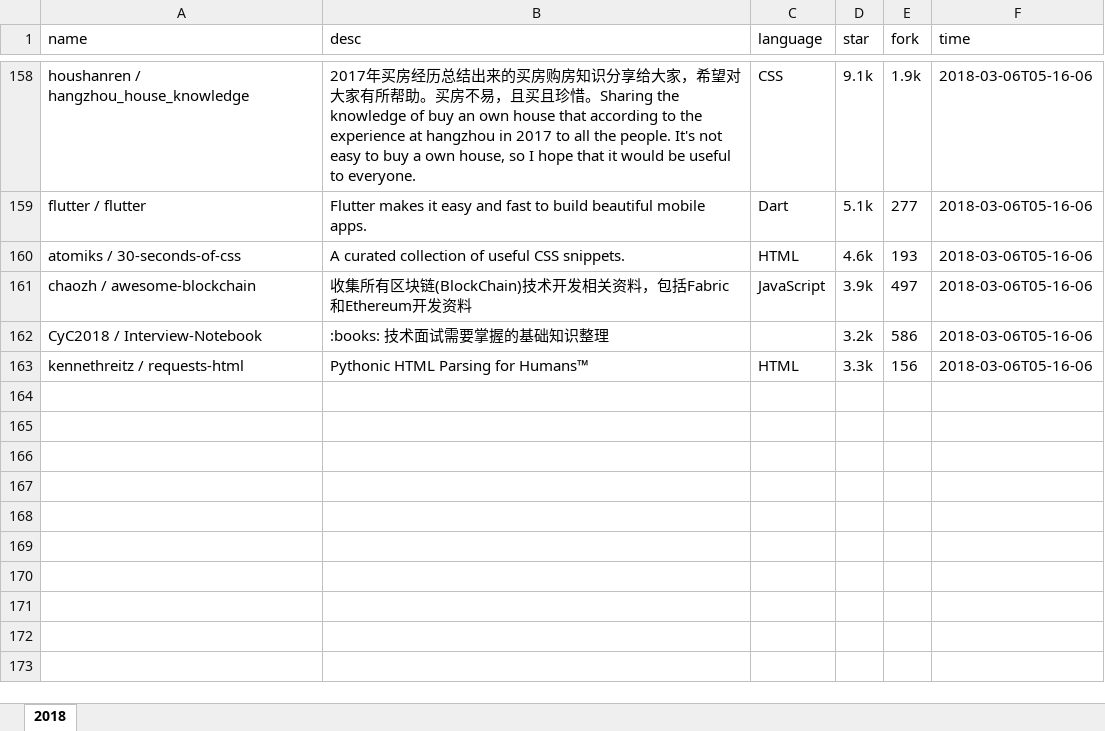
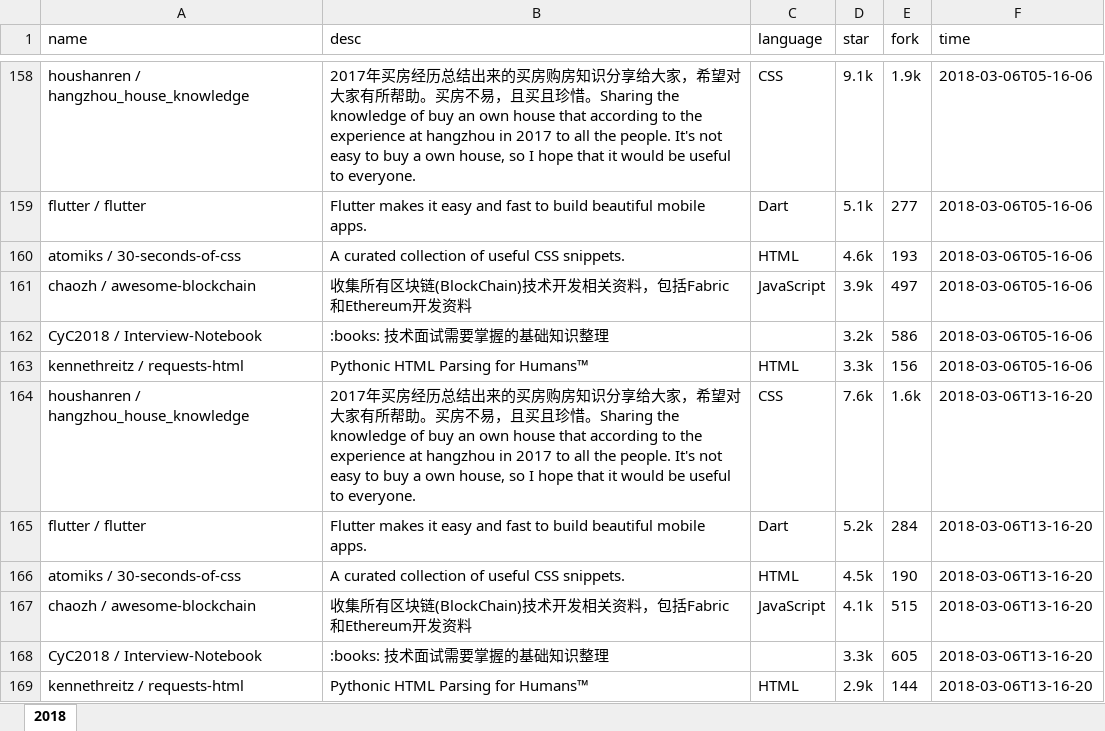
Before and after one commit to zj-john/autoCommit, an Excel workbook: file/git_explore.xlsx, sheet 2018, drawn as a sheet; only a part is shown, gaps mark what is left out; values as stored, in another font and other column widths than the file's, no borders; the diff names each change by its address in the sheet, - before the commit and + after, or states it on an @@ line.

Commit message:
update

```diff
--- a/file/git_explore.xlsx (sheet 2018)
+++ b/file/git_explore.xlsx (sheet 2018)
+row 164: houshanren / hangzhou_house_knowledge | 2017年买房经历总结出来的买房购房知识分享给大家，希望对大家有所帮助。买房不易，且买且珍惜。Sharing the knowledge of buy an own house that according to the experience at hangzhou in 2017 to all the people. It's not easy to buy a own house, so I hope that it would be useful to everyone. | CSS | 7.6k | 1.6k | 2018-03-06T13-16-20
+row 165: flutter / flutter | Flutter makes it easy and fast to build beautiful mobile apps. | Dart | 5.2k | 284 | 2018-03-06T13-16-20
+row 166: atomiks / 30-seconds-of-css | A curated collection of useful CSS snippets. | HTML | 4.5k | 190 | 2018-03-06T13-16-20
+row 167: chaozh / awesome-blockchain | 收集所有区块链(BlockChain)技术开发相关资料，包括Fabric和Ethereum开发资料 | JavaScript | 4.1k | 515 | 2018-03-06T13-16-20
+row 168: CyC2018 / Interview-Notebook | :books: 技术面试需要掌握的基础知识整理 |  | 3.3k | 605 | 2018-03-06T13-16-20
+row 169: kennethreitz / requests-html | Pythonic HTML Parsing for Humans™ | HTML | 2.9k | 144 | 2018-03-06T13-16-20
```
